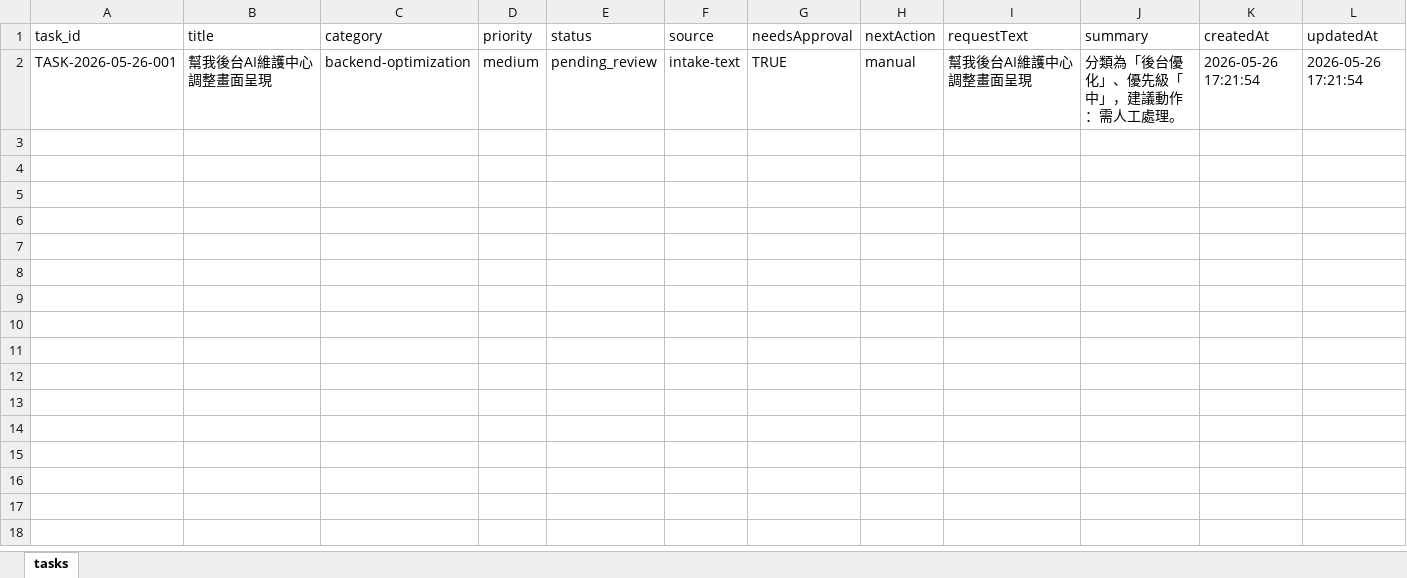
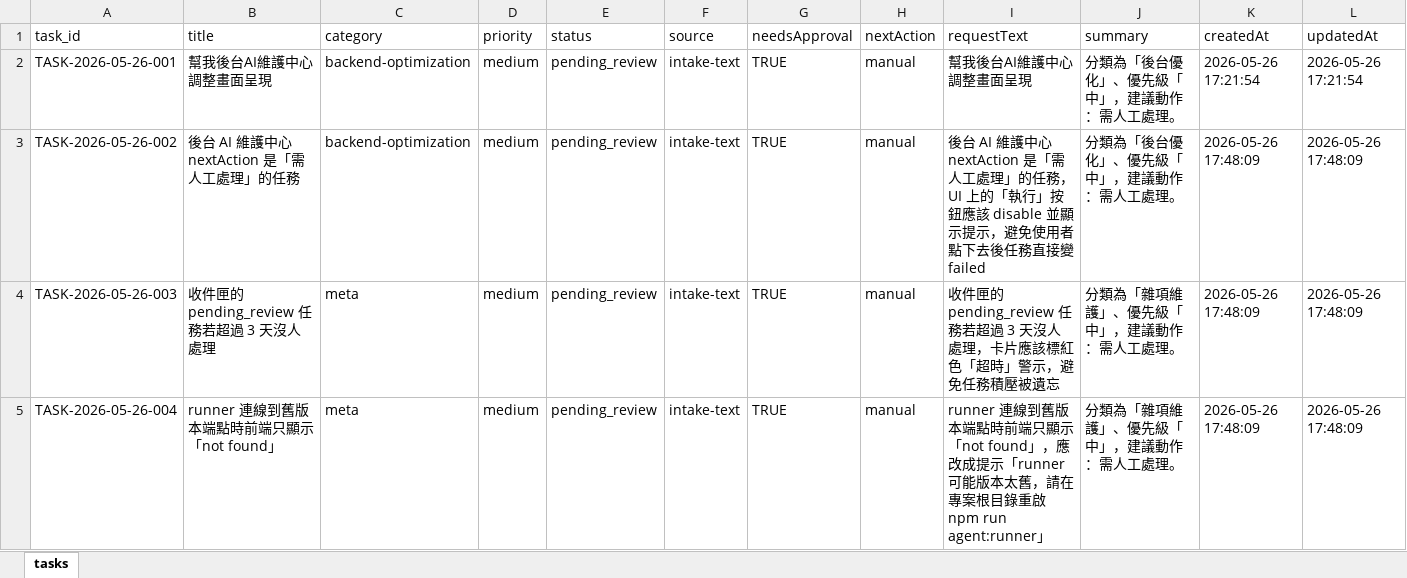
Before and after one commit to chainwinit-alt/ifare-website, an Excel workbook: docs/iFare_AI任務看板.xlsx, sheet tasks, drawn as a sheet; only a part is shown; values as stored, in another font and other column widths than the file's, no borders; rows hold the shown columns only; the diff covers the shown part only; the diff names each change by its address in the sheet, - before the commit and + after, or states it on an @@ line.

```diff
--- a/docs/iFare_AI任務看板.xlsx (sheet tasks)
+++ b/docs/iFare_AI任務看板.xlsx (sheet tasks)
+row 3: TASK-2026-05-26-002 | 後台 AI 維護中心 nextAction 是「需人工處理」的任務 | backend-optimization | medium | pending_review | intake-text | TRUE | manual | 後台 AI 維護中心 nextAction 是「需人工處理」的任務，UI 上的「執行」按鈕應該 disable 並顯示提示，避免使用者點下去後任務直接變 failed | 分類為「後台優化」、優先級「中」，建議動作：需人工處理。 | 2026-05-26 17:48:09 | 2026-05-26 17:48:09
+row 4: TASK-2026-05-26-003 | 收件匣的 pending_review 任務若超過 3 天沒人處理 | meta | medium | pending_review | intake-text | TRUE | manual | 收件匣的 pending_review 任務若超過 3 天沒人處理，卡片應該標紅色「超時」警示，避免任務積壓被遺忘 | 分類為「雜項維護」、優先級「中」，建議動作：需人工處理。 | 2026-05-26 17:48:09 | 2026-05-26 17:48:09
+row 5: TASK-2026-05-26-004 | runner 連線到舊版本端點時前端只顯示「not found」 | meta | medium | pending_review | intake-text | TRUE | manual | runner 連線到舊版本端點時前端只顯示「not found」，應改成提示「runner 可能版本太舊，請在專案根目錄重啟 npm run agent:runner」 | 分類為「雜項維護」、優先級「中」，建議動作：需人工處理。 | 2026-05-26 17:48:09 | 2026-05-26 17:48:09
```
Also changed, not shown: 2 added rows elsewhere in this sheet, 6 other files.
